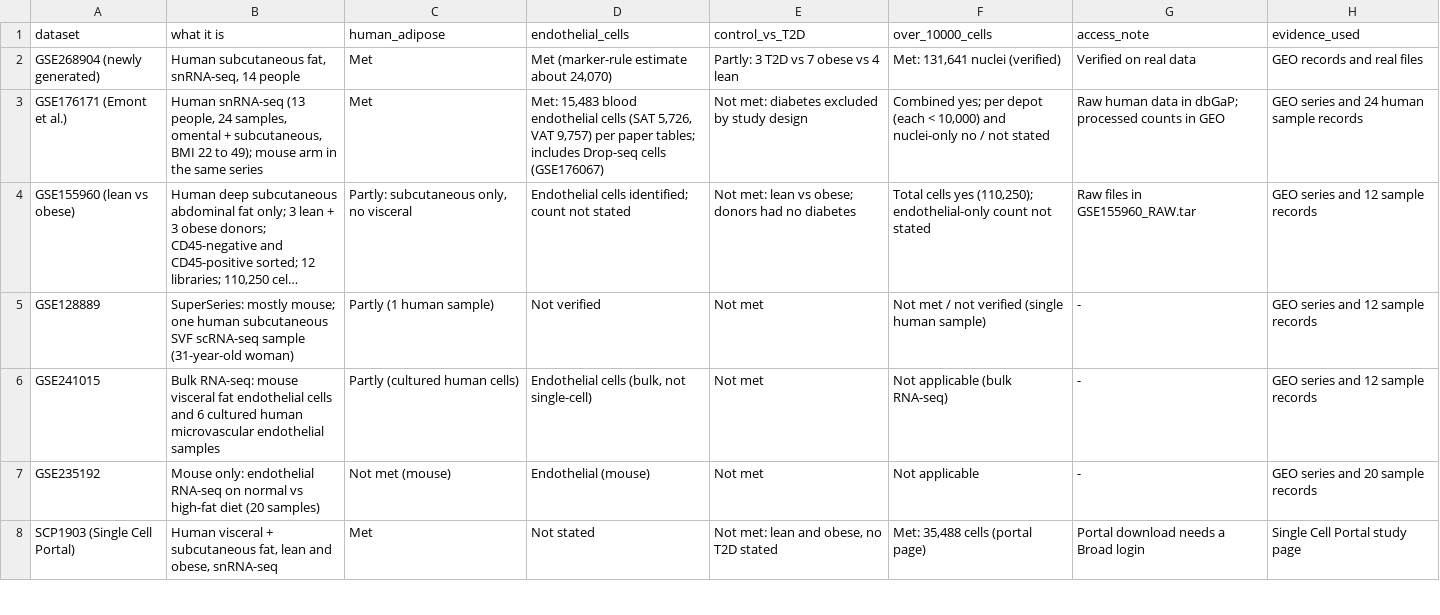
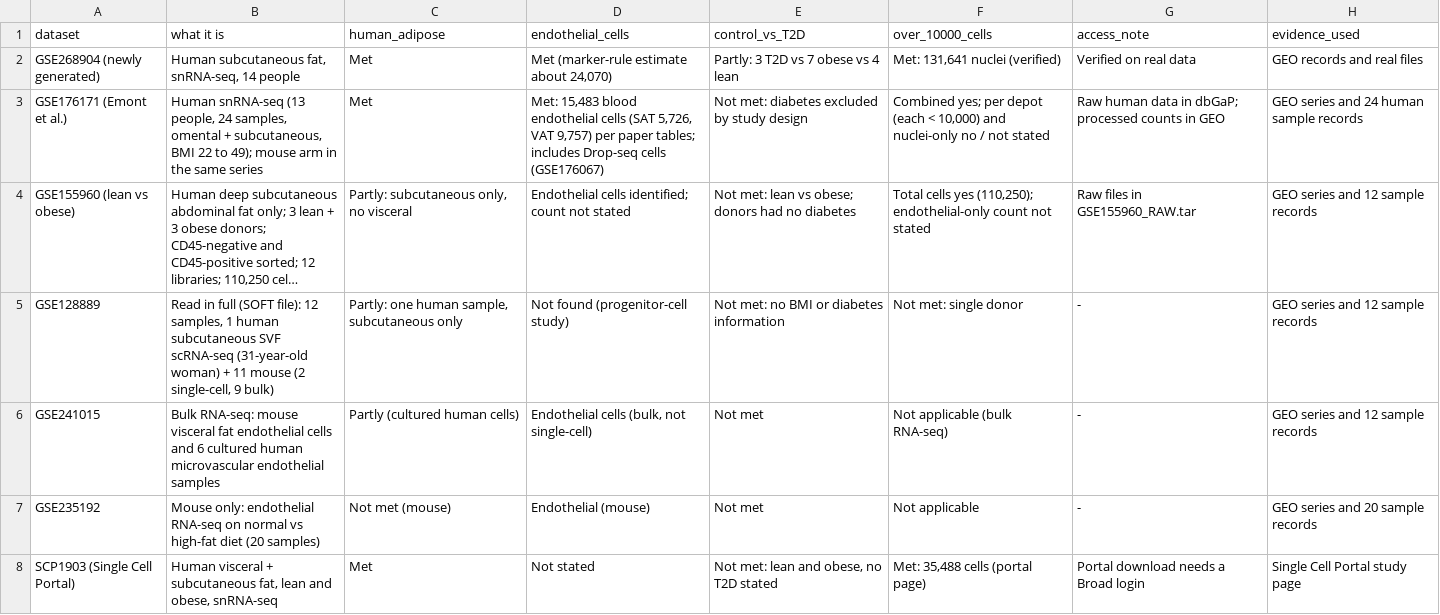
Before and after one commit to jovitaand/Literature-Review-for-Control-Vs-Stressed-Adipose-Tissues, a CSV file: data/metadata/atlas_source_datasets_screen.csv, drawn as a sheet; only a part is shown; long unchanged cells end in …; the diff names each change by its address in the sheet, - before the commit and + after, or states it on an @@ line.

```diff
--- a/data/metadata/atlas_source_datasets_screen.csv
+++ b/data/metadata/atlas_source_datasets_screen.csv
-B5 (what it is): SuperSeries: mostly mouse; one human subcutaneous SVF scRNA-seq sample (31-year-old woman)
+B5 (what it is): Read in full (SOFT file): 12 samples, 1 human subcutaneous SVF scRNA-seq (31-year-old woman) + 11 mouse (2 single-cell, 9 bulk)
-C5 (human_adipose): Partly (1 human sample)
+C5 (human_adipose): Partly: one human sample, subcutaneous only
-D5 (endothelial_cells): Not verified
+D5 (endothelial_cells): Not found (progenitor-cell study)
-E5 (control_vs_T2D): Not met
+E5 (control_vs_T2D): Not met: no BMI or diabetes information
-F5 (over_10000_cells): Not met / not verified (single human sample)
+F5 (over_10000_cells): Not met: single donor
```
Also changed, not shown: 5 other files.
